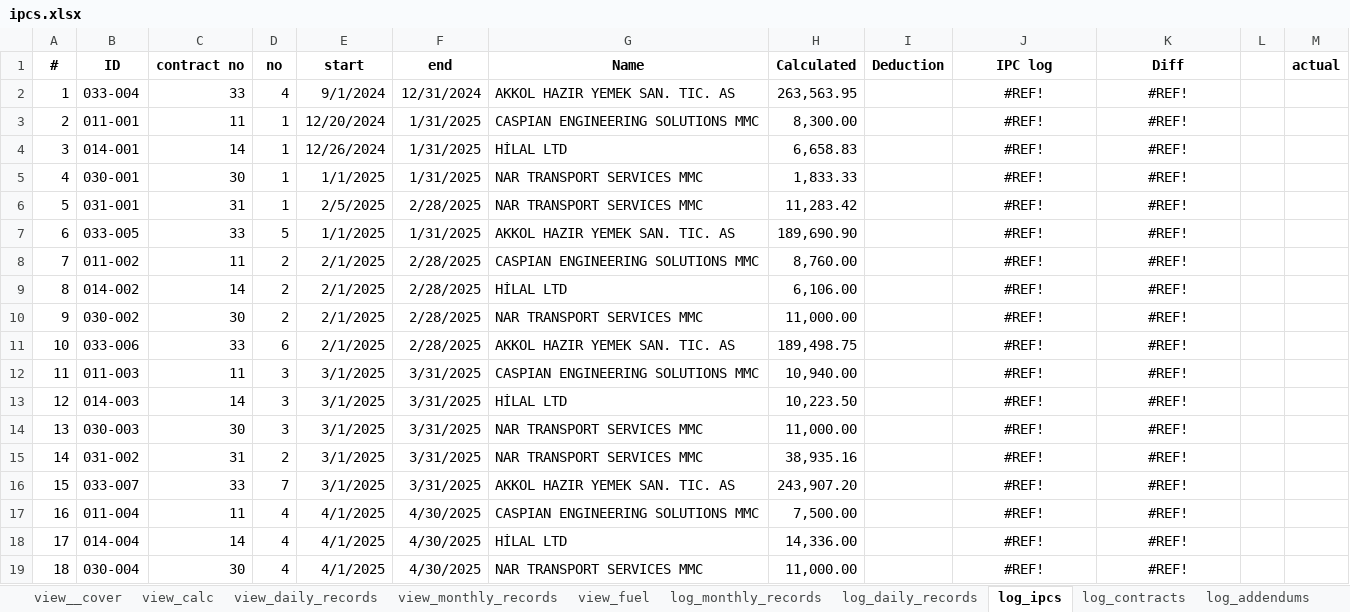
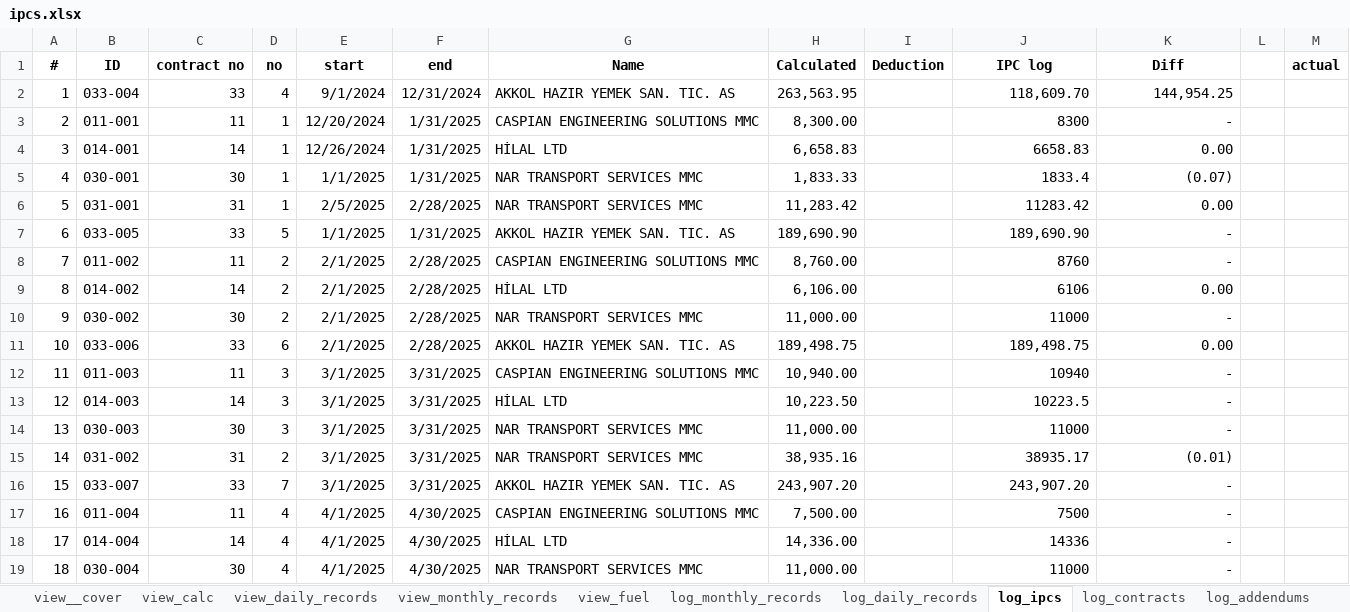
Before and after one commit to ebashirli/ipc, an Excel workbook: ipcs.xlsx, sheet log_ipcs, drawn as a sheet; only a part is shown; values as stored, in another font and other column widths than the file's, no borders; the diff covers the shown part only; the diff names each change by its address in the sheet, - before the commit and + after, or states it on an @@ line.

```diff
--- a/ipcs.xlsx (sheet log_ipcs)
+++ b/ipcs.xlsx (sheet log_ipcs)
-J2 (IPC log): #REF!
+J2 (IPC log): 118,609.70
-J2:K19 alignment: center
+J2:K19 alignment: right
-K2 (Diff): #REF!
+K2 (Diff): 144,954.25
-J3 (IPC log): #REF!
+J3 (IPC log): 8300
-K3 (Diff): #REF!
+K3 (Diff): -
-J4 (IPC log): #REF!
+J4 (IPC log): 6658.83
-K4 (Diff): #REF!
+K4 (Diff): 0.00
-J5 (IPC log): #REF!
+J5 (IPC log): 1833.4
-K5 (Diff): #REF!
+K5 (Diff): (0.07)
-J6 (IPC log): #REF!
+J6 (IPC log): 11283.42
-K6 (Diff): #REF!
+K6 (Diff): 0.00
-J7 (IPC log): #REF!
+J7 (IPC log): 189,690.90
-K7:K8 (Diff): #REF!
+K7:K8 (Diff): -
-J8 (IPC log): #REF!
+J8 (IPC log): 8760
-J9 (IPC log): #REF!
+J9 (IPC log): 6106
-K9 (Diff): #REF!
+K9 (Diff): 0.00
-J10 (IPC log): #REF!
+J10 (IPC log): 11000
-K10 (Diff): #REF!
+K10 (Diff): -
-J11 (IPC log): #REF!
+J11 (IPC log): 189,498.75
-K11 (Diff): #REF!
+K11 (Diff): 0.00
-J12 (IPC log): #REF!
+J12 (IPC log): 10940
-K12:K14 (Diff): #REF!
+K12:K14 (Diff): -
-J13 (IPC log): #REF!
+J13 (IPC log): 10223.5
-J14 (IPC log): #REF!
+J14 (IPC log): 11000
-J15 (IPC log): #REF!
+J15 (IPC log): 38935.17
-K15 (Diff): #REF!
+K15 (Diff): (0.01)
-J16 (IPC log): #REF!
+J16 (IPC log): 243,907.20
-K16:K19 (Diff): #REF!
+K16:K19 (Diff): -
-J17 (IPC log): #REF!
+J17 (IPC log): 7500
-J18 (IPC log): #REF!
+J18 (IPC log): 14336
-J19 (IPC log): #REF!
+J19 (IPC log): 11000
```
Also changed, not shown: 303 edited cells and cell formats elsewhere in this sheet, sheet quantities, sheet log_addendums, sheet daily_quantities, sheet log_daily_records, sheet view_calc, sheet log_prices, 6 more sheets, formulas that keep their value, hidden cells, eb-subc-follow.xlsx, pdfs/save-as-pdf.xlsm.
